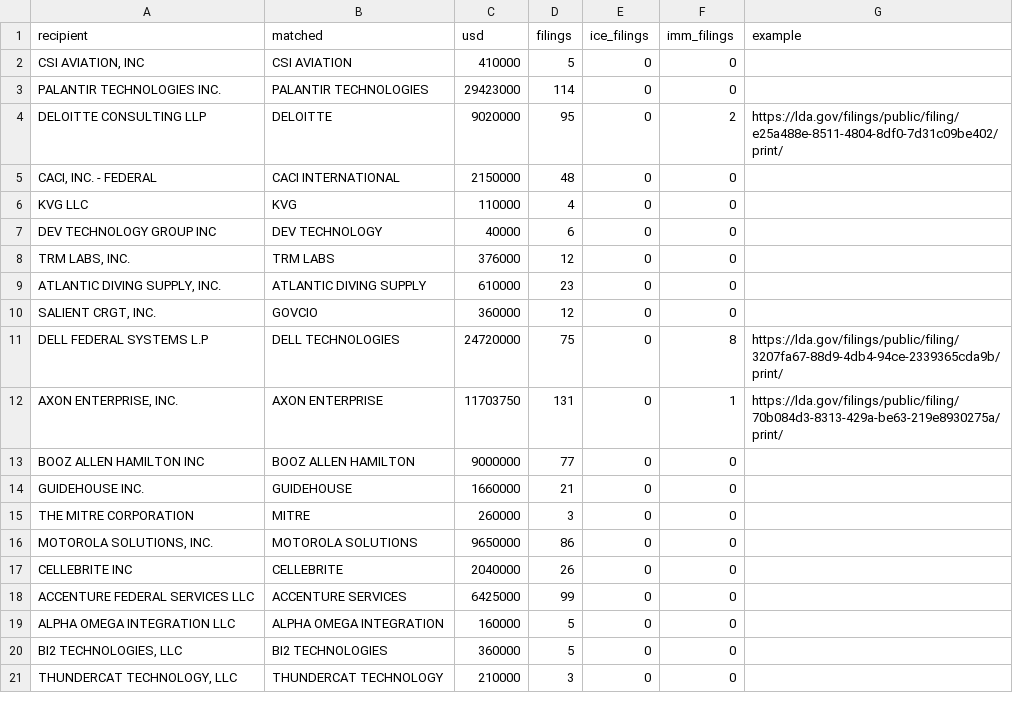
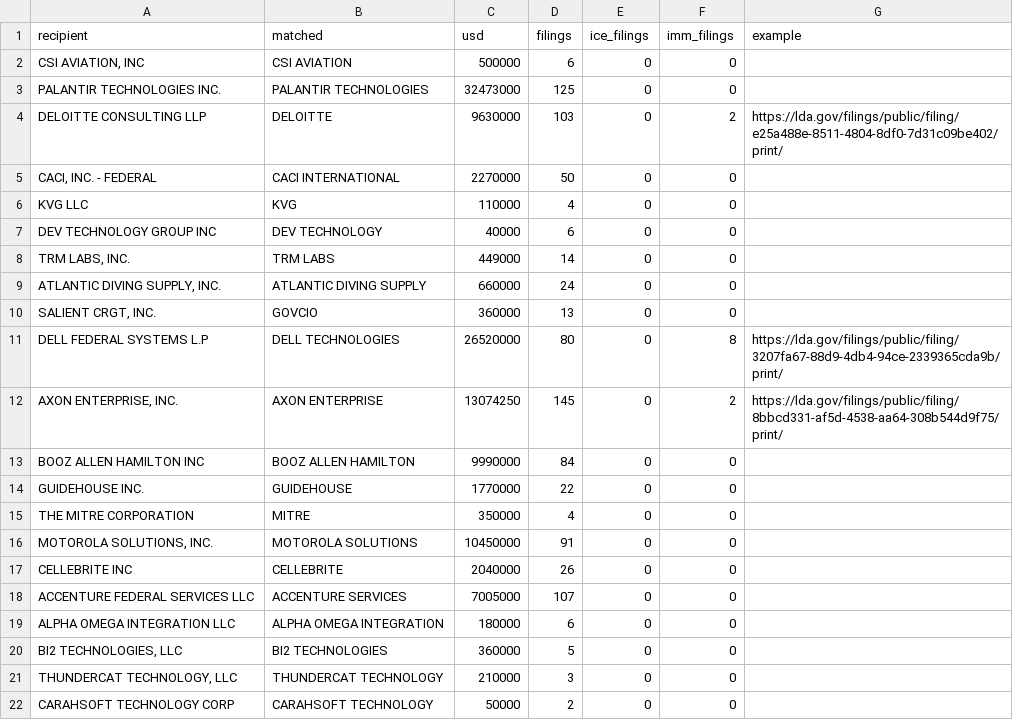
Before and after one commit to Polar-Star-Project/polar-star, a CSV file: data/reference/vendor_lobbying.csv, drawn as a sheet; only a part is shown; the diff covers the shown part only.

```diff
--- a/data/reference/vendor_lobbying.csv
+++ b/data/reference/vendor_lobbying.csv
@@ -1,21 +1,22 @@
 recipient|matched|usd|filings|ice_filings|imm_filings|example
-CSI AVIATION, INC|CSI AVIATION|410000|5|0|0|
-PALANTIR TECHNOLOGIES INC.|PALANTIR TECHNOLOGIES|29423000|114|0|0|
-DELOITTE CONSULTING LLP|DELOITTE|9020000|95|0|2|https://lda.gov/filings/public/filing/e25a488e-8511-4804-8df0-7d31c09be402/print/
-CACI, INC. - FEDERAL|CACI INTERNATIONAL|2150000|48|0|0|
+CSI AVIATION, INC|CSI AVIATION|500000|6|0|0|
+PALANTIR TECHNOLOGIES INC.|PALANTIR TECHNOLOGIES|32473000|125|0|0|
+DELOITTE CONSULTING LLP|DELOITTE|9630000|103|0|2|https://lda.gov/filings/public/filing/e25a488e-8511-4804-8df0-7d31c09be402/print/
+CACI, INC. - FEDERAL|CACI INTERNATIONAL|2270000|50|0|0|
 KVG LLC|KVG|110000|4|0|0|
 DEV TECHNOLOGY GROUP INC|DEV TECHNOLOGY|40000|6|0|0|
-TRM LABS, INC.|TRM LABS|376000|12|0|0|
-ATLANTIC DIVING SUPPLY, INC.|ATLANTIC DIVING SUPPLY|610000|23|0|0|
-SALIENT CRGT, INC.|GOVCIO|360000|12|0|0|
-DELL FEDERAL SYSTEMS L.P|DELL TECHNOLOGIES|24720000|75|0|8|https://lda.gov/filings/public/filing/3207fa67-88d9-4db4-94ce-2339365cda9b/print/
-AXON ENTERPRISE, INC.|AXON ENTERPRISE|11703750|131|0|1|https://lda.gov/filings/public/filing/70b084d3-8313-429a-be63-219e8930275a/print/
-BOOZ ALLEN HAMILTON INC|BOOZ ALLEN HAMILTON|9000000|77|0|0|
-GUIDEHOUSE INC.|GUIDEHOUSE|1660000|21|0|0|
-THE MITRE CORPORATION|MITRE|260000|3|0|0|
-MOTOROLA SOLUTIONS, INC.|MOTOROLA SOLUTIONS|9650000|86|0|0|
+TRM LABS, INC.|TRM LABS|449000|14|0|0|
+ATLANTIC DIVING SUPPLY, INC.|ATLANTIC DIVING SUPPLY|660000|24|0|0|
+SALIENT CRGT, INC.|GOVCIO|360000|13|0|0|
+DELL FEDERAL SYSTEMS L.P|DELL TECHNOLOGIES|26520000|80|0|8|https://lda.gov/filings/public/filing/3207fa67-88d9-4db4-94ce-2339365cda9b/print/
+AXON ENTERPRISE, INC.|AXON ENTERPRISE|13074250|145|0|2|https://lda.gov/filings/public/filing/8bbcd331-af5d-4538-aa64-308b544d9f75/print/
+BOOZ ALLEN HAMILTON INC|BOOZ ALLEN HAMILTON|9990000|84|0|0|
+GUIDEHOUSE INC.|GUIDEHOUSE|1770000|22|0|0|
+THE MITRE CORPORATION|MITRE|350000|4|0|0|
+MOTOROLA SOLUTIONS, INC.|MOTOROLA SOLUTIONS|10450000|91|0|0|
 CELLEBRITE INC|CELLEBRITE|2040000|26|0|0|
-ACCENTURE FEDERAL SERVICES LLC|ACCENTURE SERVICES|6425000|99|0|0|
-ALPHA OMEGA INTEGRATION LLC|ALPHA OMEGA INTEGRATION|160000|5|0|0|
+ACCENTURE FEDERAL SERVICES LLC|ACCENTURE SERVICES|7005000|107|0|0|
+ALPHA OMEGA INTEGRATION LLC|ALPHA OMEGA INTEGRATION|180000|6|0|0|
 BI2 TECHNOLOGIES, LLC|BI2 TECHNOLOGIES|360000|5|0|0|
 THUNDERCAT TECHNOLOGY, LLC|THUNDERCAT TECHNOLOGY|210000|3|0|0|
+CARAHSOFT TECHNOLOGY CORP|CARAHSOFT TECHNOLOGY|50000|2|0|0|
```
Also changed, not shown: 26 edited cells elsewhere in this file, data/reference/fara_principals.csv, data/reference/lobbying_targets.csv, 10 other files.
